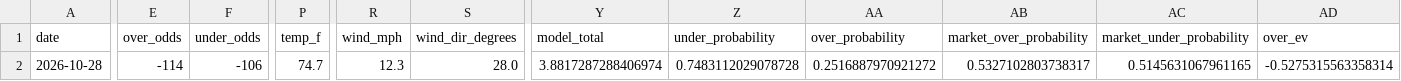
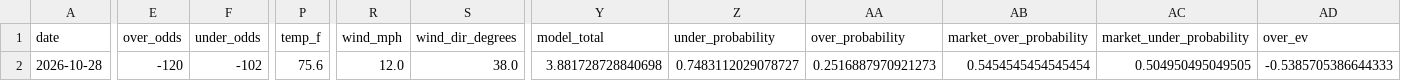
Before and after one commit to Jackstein0/atsrecipts-live-model, a CSV file: atsrecipts-upload-ready/data/processed/today_results_model_b.csv, drawn as a sheet; only a part is shown, gaps mark what is left out; the diff covers the shown part only; the diff names each change by its address in the sheet, - before the commit and + after, or states it on an @@ line.

```diff
--- a/atsrecipts-upload-ready/data/processed/today_results_model_b.csv
+++ b/atsrecipts-upload-ready/data/processed/today_results_model_b.csv
-E2 (over_odds): -114
+E2 (over_odds): -120
-F2 (under_odds): -106
+F2 (under_odds): -102
-P2 (temp_f): 74.7
+P2 (temp_f): 75.6
-R2 (wind_mph): 12.3
+R2 (wind_mph): 12.0
-S2 (wind_dir_degrees): 28.0
+S2 (wind_dir_degrees): 38.0
-Y2 (model_total): 3.8817287288406974
+Y2 (model_total): 3.881728728840698
-Z2 (under_probability): 0.7483112029078728
+Z2 (under_probability): 0.7483112029078727
-AA2 (over_probability): 0.2516887970921272
+AA2 (over_probability): 0.2516887970921273
-AB2 (market_over_probability): 0.5327102803738317
+AB2 (market_over_probability): 0.5454545454545454
-AC2 (market_under_probability): 0.5145631067961165
+AC2 (market_under_probability): 0.504950495049505
-AD2 (over_ev): -0.5275315563358314
+AD2 (over_ev): -0.5385705386644333
```
Also changed, not shown: 2 edited cells elsewhere in this file, atsrecipts-upload-ready/data/processed/pick_tracker.csv, atsrecipts-upload-ready/data/processed/pick_tracker_model_b.csv, 11 other files.
